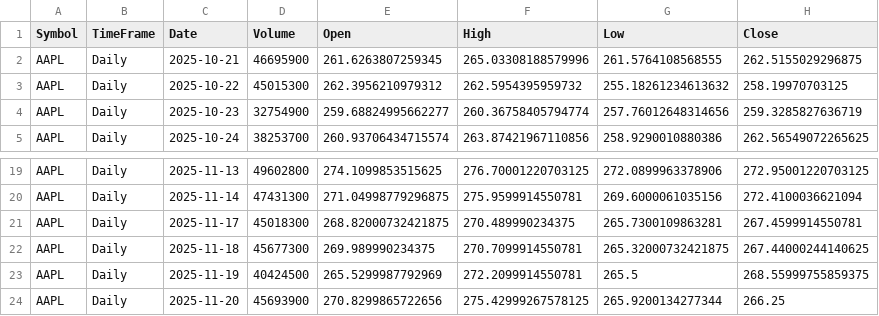
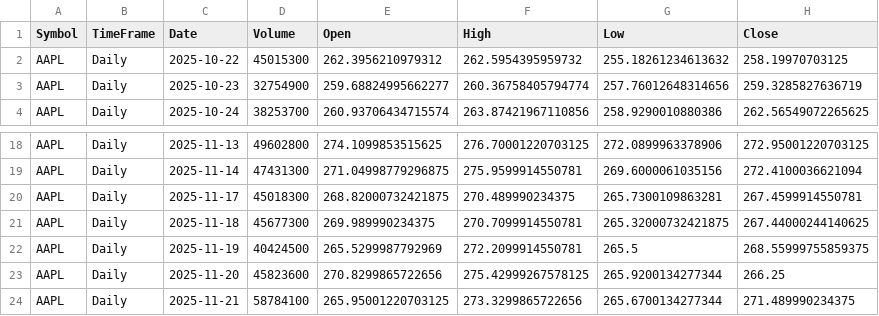
Before and after one commit to ghsabri/Advanced-Stocks-Analysis-Software, a CSV file: AAPL_Daily_Yahoo_Formatted.csv, drawn as a sheet; only a part is shown, gaps mark what is left out.

```diff
--- a/AAPL_Daily_Yahoo_Formatted.csv
+++ b/AAPL_Daily_Yahoo_Formatted.csv
@@ -1,3 +1,2 @@
 Symbol,TimeFrame,Date,Volume,Open,High,Low,Close
-AAPL,Daily,2025-10-21,46695900,261.6263807259345,265.03308188579996,261.5764108568555,262.5155029296875
 AAPL,Daily,2025-10-22,45015300,262.3956210979312,262.5954395959732,255.18261234613632,258.19970703125
@@ -23,2 +22,3 @@ AAPL,Daily,2025-11-18,45677300,269.989990234375,270.7099914550781,265.3200073242
 AAPL,Daily,2025-11-19,40424500,265.5299987792969,272.2099914550781,265.5,268.55999755859375
-AAPL,Daily,2025-11-20,45693900,270.8299865722656,275.42999267578125,265.9200134277344,266.25
+AAPL,Daily,2025-11-20,45823600,270.8299865722656,275.42999267578125,265.9200134277344,266.25
+AAPL,Daily,2025-11-21,58784100,265.95001220703125,273.3299865722656,265.6700134277344,271.489990234375
```
Also changed, not shown: AAPL_Daily_Yahoo.csv, data/AAPL_Daily.csv, 45 other files.
